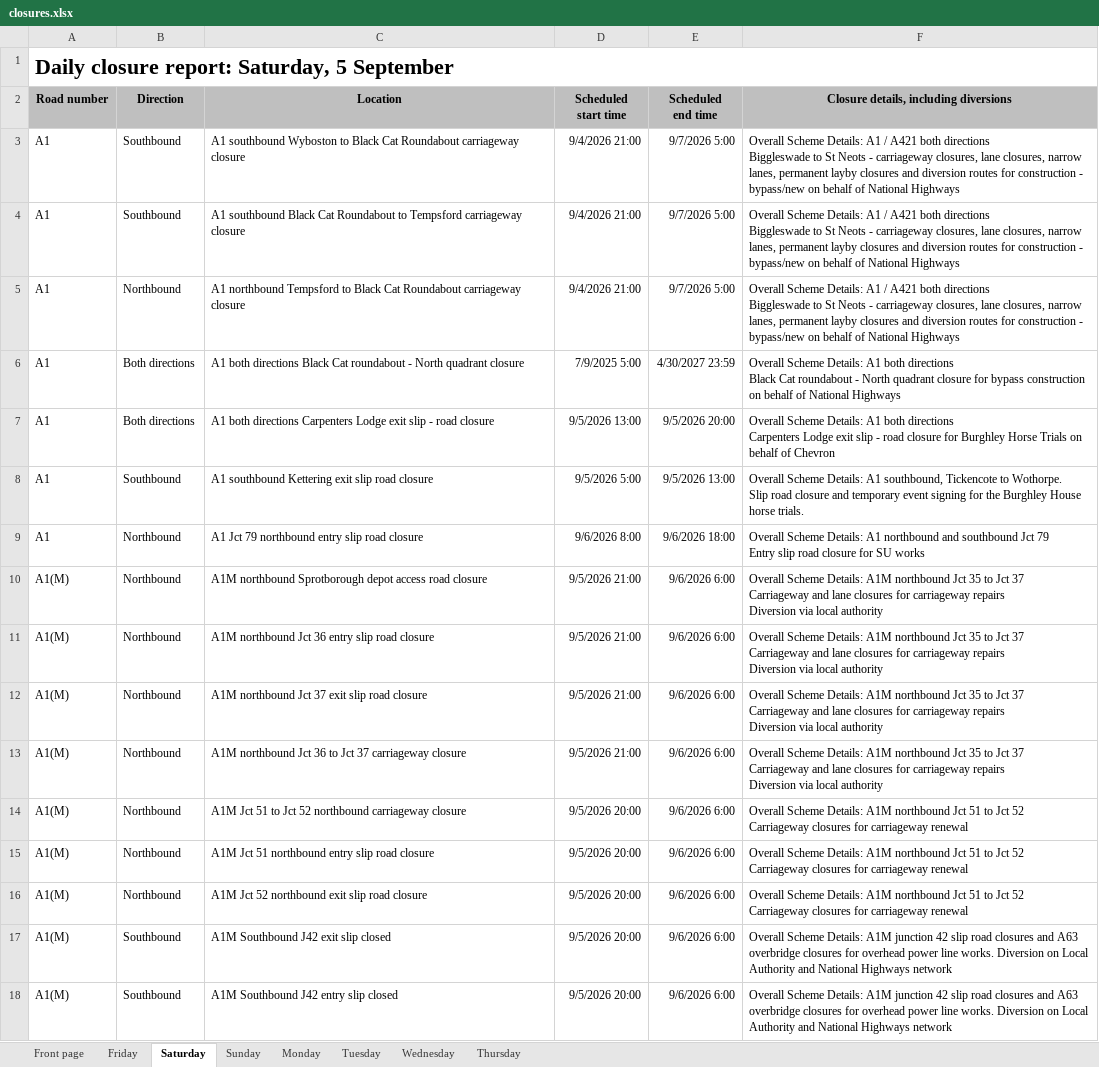
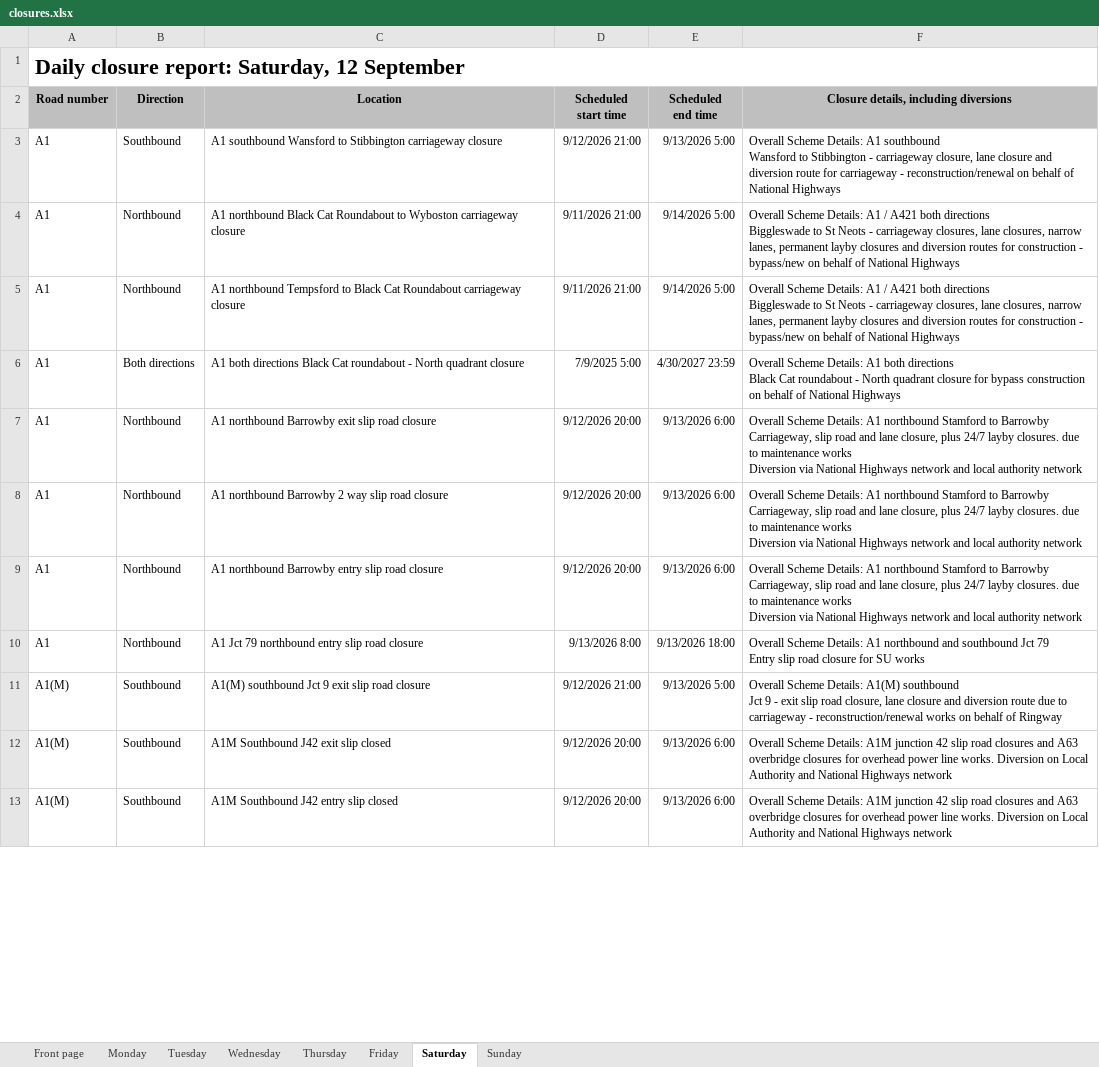
Before and after one commit to mnmred/uk-route-checker, an Excel workbook: closures.xlsx, sheet Saturday, drawn as a sheet; only a part is shown; values as stored, in another font and other column widths than the file's, no borders; charts and pictures and conditional formats not drawn; removed rows and columns are numbered as before the commit, all else as after; ↵ is a line break in a cell; the diff covers the shown part only; the diff names each change by its address in the sheet, - before the commit and + after, or states it on an @@ line.

```diff
--- a/closures.xlsx (sheet Saturday)
+++ b/closures.xlsx (sheet Saturday)
@@ sheet tab order changed: Front page | Monday | Tuesday | Wednesday | Thursday | Friday | Saturday | Sunday @@
-A1 (Road number): Daily closure report: Saturday, 5 September
+A1 (Road number): Daily closure report: Saturday, 12 September
-C3 (Location): A1 southbound Wyboston to Black Cat Roundabout carriageway closure
+C3 (Location): A1 southbound Wansford to Stibbington carriageway closure
-D3 (Scheduled start time): 9/4/2026 21:00
+D3 (Scheduled start time): 9/12/2026 21:00
-E3 (Scheduled end time): 9/7/2026 5:00
+E3 (Scheduled end time): 9/13/2026 5:00
-F3: …Details: A1 / A421 both directions ↵ Biggleswade to St Neots - carriageway closures, lane closures, narrow lanes, permanent layby closures and diversion routes for construction - bypass/new on behalf…
+F3: …Details: A1 southbound ↵ Wansford to Stibbington - carriageway closure, lane closure and diversion route for carriageway - reconstruction/renewal on behalf…
-B4 (Direction): Southbound
+B4 (Direction): Northbound
-C4 (Location): A1 southbound Black Cat Roundabout to Tempsford carriageway closure
+C4 (Location): A1 northbound Black Cat Roundabout to Wyboston carriageway closure
-D4:D5 (Scheduled start time): 9/4/2026 21:00
+D4:D5 (Scheduled start time): 9/11/2026 21:00
-E4:E5 (Scheduled end time): 9/7/2026 5:00
+E4:E5 (Scheduled end time): 9/14/2026 5:00
-row 7: A1 | Both directions | A1 both directions Carpenters Lodge exit slip - road closure | 9/5/2026 13:00 | 9/5/2026 20:00 | Overall Scheme Details: A1 both directions ↵ Carpenters Lodge exit slip - road closure for Burghley Horse Trials on behalf of Chevron
-B7 (Direction): Southbound
+B7 (Direction): Northbound
-C7 (Location): A1 southbound Kettering exit slip…
+C7 (Location): A1 northbound Barrowby exit slip…
-D7 (Scheduled start time): 9/5/2026 5:00
+D7 (Scheduled start time): 9/12/2026 20:00
-E7 (Scheduled end time): 9/5/2026 13:00
+E7 (Scheduled end time): 9/13/2026 6:00
-F7: …Details: A1 southbound, Tickencote to Wothorpe. ↵ Slip road closure and temporary event signing for the Burghley House horse trials.
+F7: …Details: A1 northbound Stamford to Barrowby ↵ Carriageway, slip road and lane closure, plus 24/7 layby closures. due to maintenance works ↵ Diversion via National Highways network and local authority network
+row 8: A1 | Northbound | A1 northbound Barrowby 2 way slip road closure | 9/12/2026 20:00 | 9/13/2026 6:00 | Overall Scheme Details: A1 northbound Stamford to Barrowby ↵ Carriageway, slip road and lane closure, plus 24/7 layby closures. due to maintenance works ↵ Diversion via National Highways network and local authority network
+row 9: A1 | Northbound | A1 northbound Barrowby entry slip road closure | 9/12/2026 20:00 | 9/13/2026 6:00 | Overall Scheme Details: A1 northbound Stamford to Barrowby ↵ Carriageway, slip road and lane closure, plus 24/7 layby closures. due to maintenance works ↵ Diversion via National Highways network and local authority network
-D10 (Scheduled start time): 9/6/2026 8:00
+D10 (Scheduled start time): 9/13/2026 8:00
-E10 (Scheduled end time): 9/6/2026 18:00
+E10 (Scheduled end time): 9/13/2026 18:00
-row 10: A1(M) | Northbound | A1M northbound Sprotborough depot access road closure | 9/5/2026 21:00 | 9/6/2026 6:00 | Overall Scheme Details: A1M northbound Jct 35 to Jct 37 ↵ Carriageway and lane closures for carriageway repairs ↵ Diversion via local authority
-row 11: A1(M) | Northbound | A1M northbound Jct 36 entry slip road closure | 9/5/2026 21:00 | 9/6/2026 6:00 | Overall Scheme Details: A1M northbound Jct 35 to Jct 37 ↵ Carriageway and lane closures for carriageway repairs ↵ Diversion via local authority
-B11 (Direction): Northbound
+B11 (Direction): Southbound
-C11 (Location): A1M northbound Jct 37 exit slip road closure
+C11 (Location): A1(M) southbound Jct 9 exit slip road closure
-D11 (Scheduled start time): 9/5/2026 21:00
+D11 (Scheduled start time): 9/12/2026 21:00
-E11 (Scheduled end time): 9/6/2026 6:00
+E11 (Scheduled end time): 9/13/2026 5:00
-F11: …Scheme Details: A1M northbound Jct 35 to Jct 37 ↵ Carriageway and lane closures for carriageway repairs ↵ Diversion via local authority
+F11: …Scheme Details: A1(M) southbound ↵ Jct 9 - exit slip road closure, lane closure and diversion route due to carriageway - reconstruction/renewal works on behalf of Ringway
-row 13: A1(M) | Northbound | A1M northbound Jct 36 to Jct 37 carriageway closure | 9/5/2026 21:00 | 9/6/2026 6:00 | Overall Scheme Details: A1M northbound Jct 35 to Jct 37 ↵ Carriageway and lane closures for carriageway repairs ↵ Diversion via local authority
-row 14: A1(M) | Northbound | A1M Jct 51 to Jct 52 northbound carriageway closure | 9/5/2026 20:00 | 9/6/2026 6:00 | Overall Scheme Details: A1M northbound Jct 51 to Jct 52 ↵ Carriageway closures for carriageway renewal
-row 15: A1(M) | Northbound | A1M Jct 51 northbound entry slip road closure | 9/5/2026 20:00 | 9/6/2026 6:00 | Overall Scheme Details: A1M northbound Jct 51 to Jct 52 ↵ Carriageway closures for carriageway renewal
-row 16: A1(M) | Northbound | A1M Jct 52 northbound exit slip road closure | 9/5/2026 20:00 | 9/6/2026 6:00 | Overall Scheme Details: A1M northbound Jct 51 to Jct 52 ↵ Carriageway closures for carriageway renewal
-D12:D13 (Scheduled start time): 9/5/2026 20:00
+D12:D13 (Scheduled start time): 9/12/2026 20:00
-E12:E13 (Scheduled end time): 9/6/2026 6:00
+E12:E13 (Scheduled end time): 9/13/2026 6:00
```
Also changed, not shown: 40 added rows, 28 removed rows and 185 edited cells elsewhere in this sheet, sheet Friday, sheet Sunday, sheet Monday, sheet Tuesday, sheet Wednesday, sheet Thursday, 1 more sheet, formulas that keep their value.
